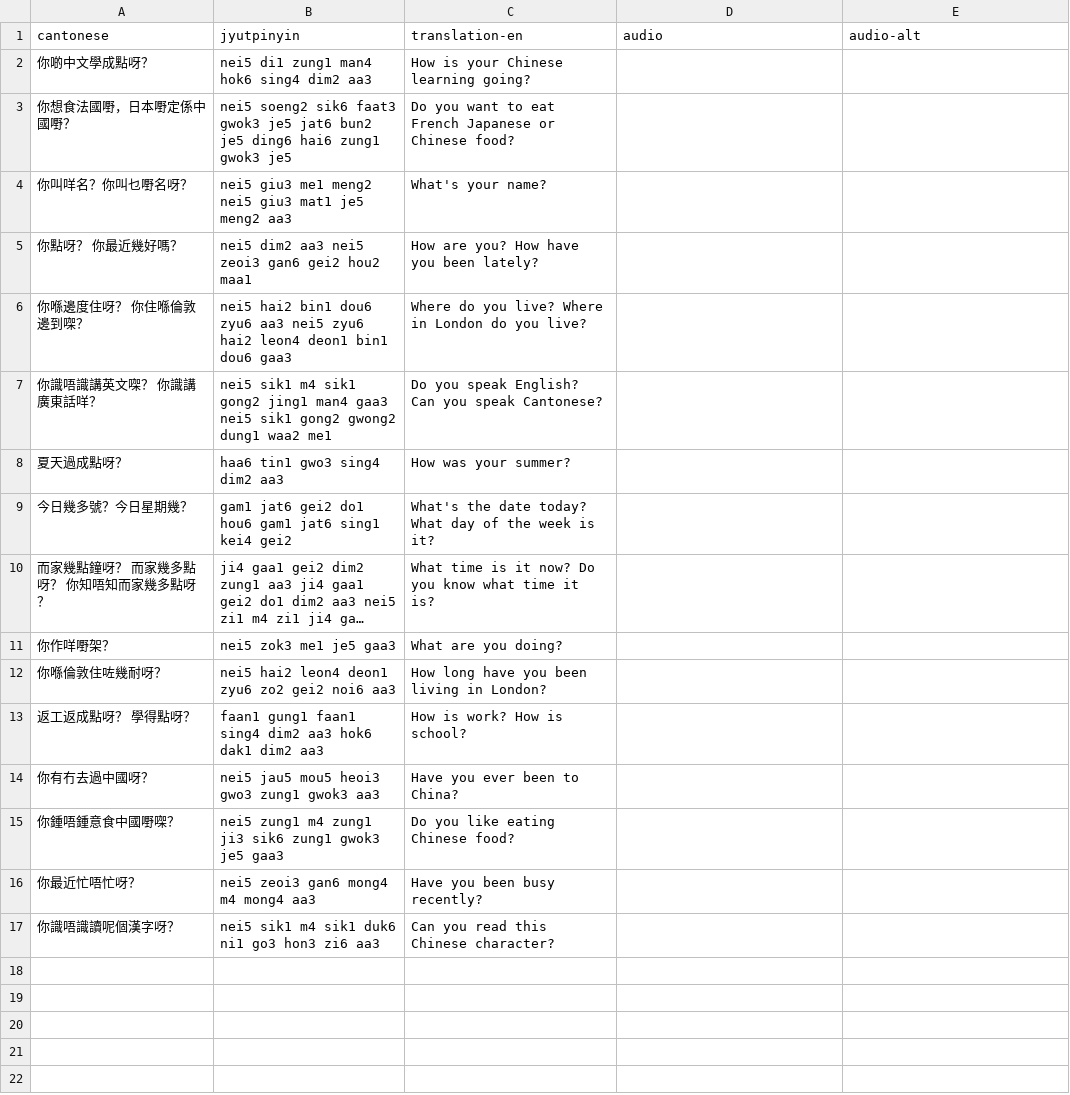
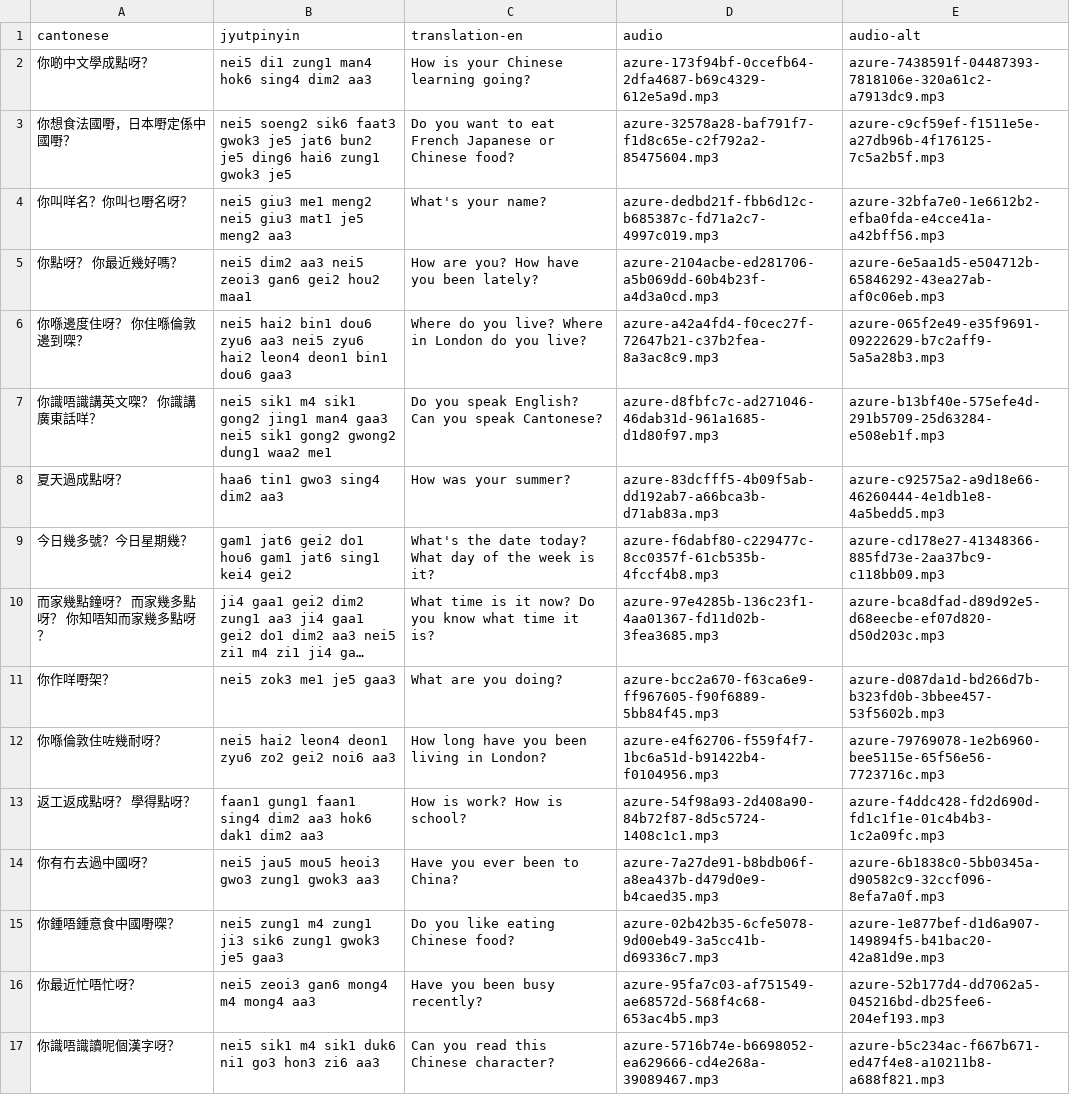
Before and after one commit to ilmari-koria/london-cantonese-meetup, a CSV file: anki/cantonese-prompts-beginner.csv, drawn as a sheet; long unchanged cells end in …; the diff names each change by its address in the sheet, - before the commit and + after, or states it on an @@ line.

```diff
--- a/anki/cantonese-prompts-beginner.csv
+++ b/anki/cantonese-prompts-beginner.csv
-D2 (audio): (empty)
+D2 (audio): azure-173f94bf-0ccefb64-2dfa4687-b69c4329-612e5a9d.mp3
-E2 (audio-alt): (empty)
+E2 (audio-alt): azure-7438591f-04487393-7818106e-320a61c2-a7913dc9.mp3
-D3 (audio): (empty)
+D3 (audio): azure-32578a28-baf791f7-f1d8c65e-c2f792a2-85475604.mp3
-E3 (audio-alt): (empty)
+E3 (audio-alt): azure-c9cf59ef-f1511e5e-a27db96b-4f176125-7c5a2b5f.mp3
-D4 (audio): (empty)
+D4 (audio): azure-dedbd21f-fbb6d12c-b685387c-fd71a2c7-4997c019.mp3
-E4 (audio-alt): (empty)
+E4 (audio-alt): azure-32bfa7e0-1e6612b2-efba0fda-e4cce41a-a42bff56.mp3
-D5 (audio): (empty)
+D5 (audio): azure-2104acbe-ed281706-a5b069dd-60b4b23f-a4d3a0cd.mp3
-E5 (audio-alt): (empty)
+E5 (audio-alt): azure-6e5aa1d5-e504712b-65846292-43ea27ab-af0c06eb.mp3
-D6 (audio): (empty)
+D6 (audio): azure-a42a4fd4-f0cec27f-72647b21-c37b2fea-8a3ac8c9.mp3
-E6 (audio-alt): (empty)
+E6 (audio-alt): azure-065f2e49-e35f9691-09222629-b7c2aff9-5a5a28b3.mp3
-D7 (audio): (empty)
+D7 (audio): azure-d8fbfc7c-ad271046-46dab31d-961a1685-d1d80f97.mp3
-E7 (audio-alt): (empty)
+E7 (audio-alt): azure-b13bf40e-575efe4d-291b5709-25d63284-e508eb1f.mp3
-D8 (audio): (empty)
+D8 (audio): azure-83dcfff5-4b09f5ab-dd192ab7-a66bca3b-d71ab83a.mp3
-E8 (audio-alt): (empty)
+E8 (audio-alt): azure-c92575a2-a9d18e66-46260444-4e1db1e8-4a5bedd5.mp3
-D9 (audio): (empty)
+D9 (audio): azure-f6dabf80-c229477c-8cc0357f-61cb535b-4fccf4b8.mp3
-E9 (audio-alt): (empty)
+E9 (audio-alt): azure-cd178e27-41348366-885fd73e-2aa37bc9-c118bb09.mp3
-D10 (audio): (empty)
+D10 (audio): azure-97e4285b-136c23f1-4aa01367-fd11d02b-3fea3685.mp3
-E10 (audio-alt): (empty)
+E10 (audio-alt): azure-bca8dfad-d89d92e5-d68eecbe-ef07d820-d50d203c.mp3
-D11 (audio): (empty)
+D11 (audio): azure-bcc2a670-f63ca6e9-ff967605-f90f6889-5bb84f45.mp3
-E11 (audio-alt): (empty)
+E11 (audio-alt): azure-d087da1d-bd266d7b-b323fd0b-3bbee457-53f5602b.mp3
-D12 (audio): (empty)
+D12 (audio): azure-e4f62706-f559f4f7-1bc6a51d-b91422b4-f0104956.mp3
-E12 (audio-alt): (empty)
+E12 (audio-alt): azure-79769078-1e2b6960-bee5115e-65f56e56-7723716c.mp3
-D13 (audio): (empty)
+D13 (audio): azure-54f98a93-2d408a90-84b72f87-8d5c5724-1408c1c1.mp3
-E13 (audio-alt): (empty)
+E13 (audio-alt): azure-f4ddc428-fd2d690d-fd1c1f1e-01c4b4b3-1c2a09fc.mp3
-D14 (audio): (empty)
+D14 (audio): azure-7a27de91-b8bdb06f-a8ea437b-d479d0e9-b4caed35.mp3
-E14 (audio-alt): (empty)
+E14 (audio-alt): azure-6b1838c0-5bb0345a-d90582c9-32ccf096-8efa7a0f.mp3
-D15 (audio): (empty)
+D15 (audio): azure-02b42b35-6cfe5078-9d00eb49-3a5cc41b-d69336c7.mp3
-E15 (audio-alt): (empty)
+E15 (audio-alt): azure-1e877bef-d1d6a907-149894f5-b41bac20-42a81d9e.mp3
-D16 (audio): (empty)
+D16 (audio): azure-95fa7c03-af751549-ae68572d-568f4c68-653ac4b5.mp3
-E16 (audio-alt): (empty)
+E16 (audio-alt): azure-52b177d4-dd7062a5-045216bd-db25fee6-204ef193.mp3
-D17 (audio): (empty)
+D17 (audio): azure-5716b74e-b6698052-ea629666-cd4e268a-39089467.mp3
-E17 (audio-alt): (empty)
+E17 (audio-alt): azure-b5c234ac-f667b671-ed47f4e8-a10211b8-a688f821.mp3
```
Also changed, not shown: anki/cantonese-prompts-intermediate.csv.
